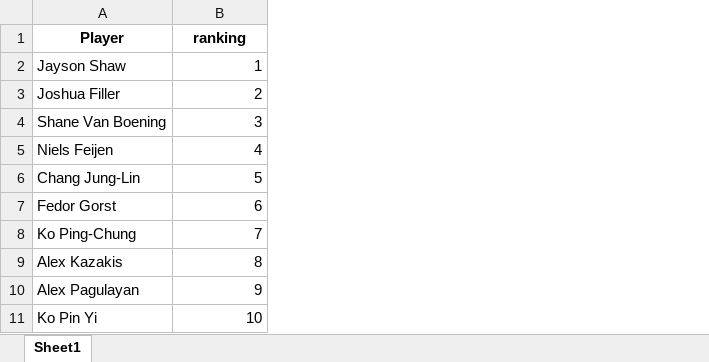
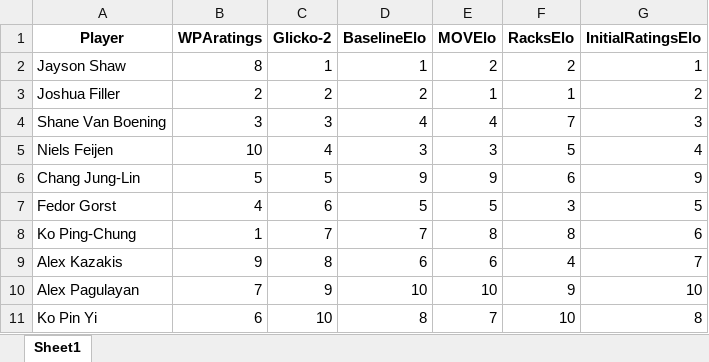
Before and after one commit to sethbilliau/SportsAnalytics, an Excel workbook: final/top_rankings_glicko.xlsx, sheet Sheet1, drawn as a sheet; values as stored, in another font and other column widths than the file's, no borders; the diff names each change by its address in the sheet, - before the commit and + after, or states it on an @@ line.

```diff
--- a/final/top_rankings_glicko.xlsx (sheet Sheet1)
+++ b/final/top_rankings_glicko.xlsx (sheet Sheet1)
+column C (Glicko-2), rows 2-11: 1 | 2 | 3 | 4 | 5 | 6 | 7 | 8 | 9 | 10
+column D (BaselineElo), rows 2-11: 1 | 2 | 4 | 3 | 9 | 5 | 7 | 6 | 10 | 8
+column E (MOVElo), rows 2-11: 2 | 1 | 4 | 3 | 9 | 5 | 8 | 6 | 10 | 7
+column F (RacksElo), rows 2-11: 2 | 1 | 7 | 5 | 6 | 3 | 8 | 4 | 9 | 10
+column G (InitialRatingsElo), rows 2-11: 1 | 2 | 3 | 4 | 9 | 5 | 6 | 7 | 10 | 8
-B1: ranking
+B1: WPAratings
-B2 (WPAratings): 1
+B2 (WPAratings): 8
-B5 (WPAratings): 4
+B5 (WPAratings): 10
-B7 (WPAratings): 6
+B7 (WPAratings): 4
-B8 (WPAratings): 7
+B8 (WPAratings): 1
-B9 (WPAratings): 8
+B9 (WPAratings): 9
-B10 (WPAratings): 9
+B10 (WPAratings): 7
-B11 (WPAratings): 10
+B11 (WPAratings): 6
```
Also changed, not shown: final/clp_rankings_glicko.xlsx, 1 other file.
